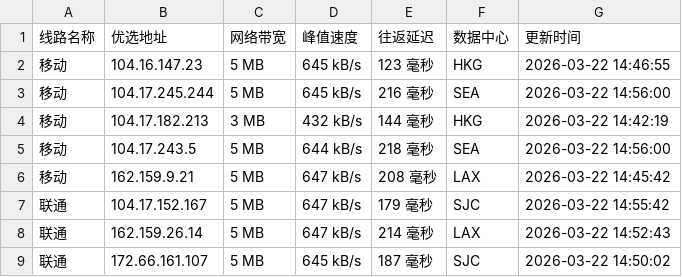
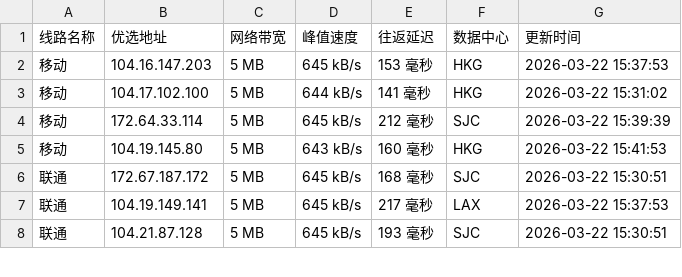
Before and after one commit to mading789/cfipv4db, a CSV file: cfip.csv, drawn as a sheet; only a part is shown; the diff covers the shown part only.

```diff
--- a/cfip.csv
+++ b/cfip.csv
@@ -1,9 +1,8 @@
 线路名称,优选地址,网络带宽,峰值速度,往返延迟,数据中心,更新时间
-移动,104.16.147.23,5 MB,645 kB/s,123 毫秒,HKG,2026-03-22 14:46:55
-移动,104.17.245.244,5 MB,645 kB/s,216 毫秒,SEA,2026-03-22 14:56:00
-移动,104.17.182.213,3 MB,432 kB/s,144 毫秒,HKG,2026-03-22 14:42:19
-移动,104.17.243.5,5 MB,644 kB/s,218 毫秒,SEA,2026-03-22 14:56:00
-移动,162.159.9.21,5 MB,647 kB/s,208 毫秒,LAX,2026-03-22 14:45:42
-联通,104.17.152.167,5 MB,647 kB/s,179 毫秒,SJC,2026-03-22 14:55:42
-联通,162.159.26.14,5 MB,647 kB/s,214 毫秒,LAX,2026-03-22 14:52:43
-联通,172.66.161.107,5 MB,645 kB/s,187 毫秒,SJC,2026-03-22 14:50:02
+移动,104.16.147.203,5 MB,645 kB/s,153 毫秒,HKG,2026-03-22 15:37:53
+移动,104.17.102.100,5 MB,644 kB/s,141 毫秒,HKG,2026-03-22 15:31:02
+移动,172.64.33.114,5 MB,645 kB/s,212 毫秒,SJC,2026-03-22 15:39:39
+移动,104.19.145.80,5 MB,643 kB/s,160 毫秒,HKG,2026-03-22 15:41:53
+联通,172.67.187.172,5 MB,645 kB/s,168 毫秒,SJC,2026-03-22 15:30:51
+联通,104.19.149.141,5 MB,645 kB/s,217 毫秒,LAX,2026-03-22 15:37:53
+联通,104.21.87.128,5 MB,645 kB/s,193 毫秒,SJC,2026-03-22 15:30:51
```
Also changed, not shown: 1 added row, 1 removed row and 23 edited cells elsewhere in this file, 1 other file.
